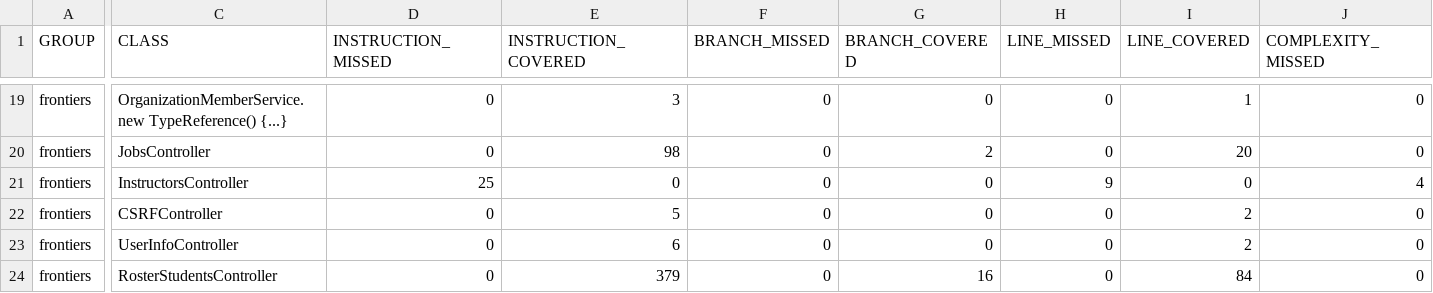
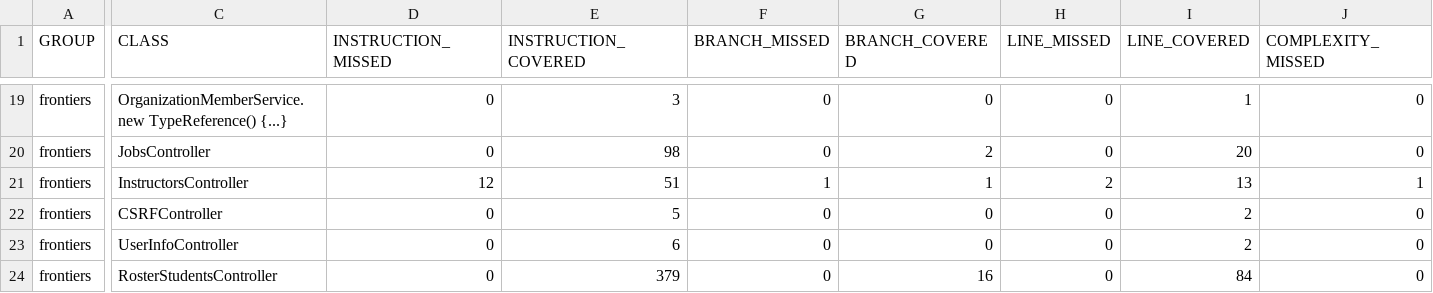
Before and after one commit to ucsb-cs156-s25/proj-frontiers-s25-07, a CSV file: jacoco/jacoco.csv, drawn as a sheet; only a part is shown, gaps mark what is left out; the diff covers the shown part only; the diff names each change by its address in the sheet, - before the commit and + after, or states it on an @@ line.

```diff
--- a/jacoco/jacoco.csv
+++ b/jacoco/jacoco.csv
-D21 (INSTRUCTION_MISSED): 25
+D21 (INSTRUCTION_MISSED): 12
-E21 (INSTRUCTION_COVERED): 0
+E21 (INSTRUCTION_COVERED): 51
-F21 (BRANCH_MISSED): 0
+F21 (BRANCH_MISSED): 1
-G21 (BRANCH_COVERED): 0
+G21 (BRANCH_COVERED): 1
-H21 (LINE_MISSED): 9
+H21 (LINE_MISSED): 2
-I21 (LINE_COVERED): 0
+I21 (LINE_COVERED): 13
-J21 (COMPLEXITY_MISSED): 4
+J21 (COMPLEXITY_MISSED): 1
```
Also changed, not shown: 3 edited cells elsewhere in this file, 7 other files.
